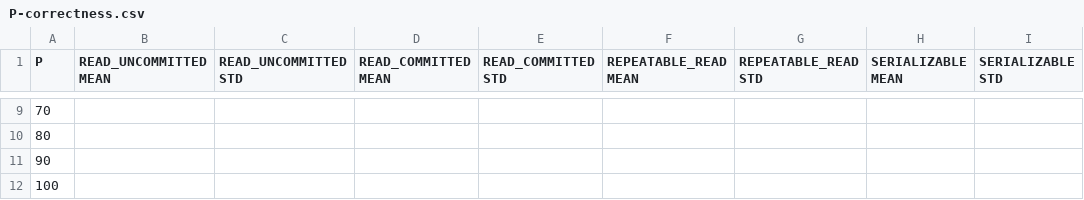
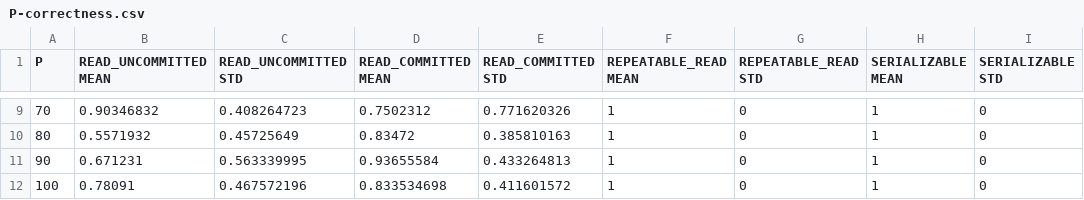
Before and after one commit to lipeiru0329/CS5421, a CSV file: project4/P-correctness.csv, drawn as a sheet; only a part is shown, gaps mark what is left out; the diff covers the shown part only.

```diff
--- a/project4/P-correctness.csv
+++ b/project4/P-correctness.csv
@@ -9,4 +9,4 @@ P,READ_UNCOMMITTED MEAN,READ_UNCOMMITTED STD,READ_COMMITTED MEAN,READ_COMMITTED
-70,,,,,,,,
-80,,,,,,,,
-90,,,,,,,,
-100,,,,,,,,
+70,0.90346832,0.408264723,0.7502312,0.771620326,1,0,1,0
+80,0.5571932,0.45725649,0.83472,0.385810163,1,0,1,0
+90,0.671231,0.563339995,0.93655584,0.433264813,1,0,1,0
+100,0.78091,0.467572196,0.833534698,0.411601572,1,0,1,0
```
Also changed, not shown: 56 edited cells elsewhere in this file, project4/P-time.csv, project4/S-correctness.csv, 6 other files.
